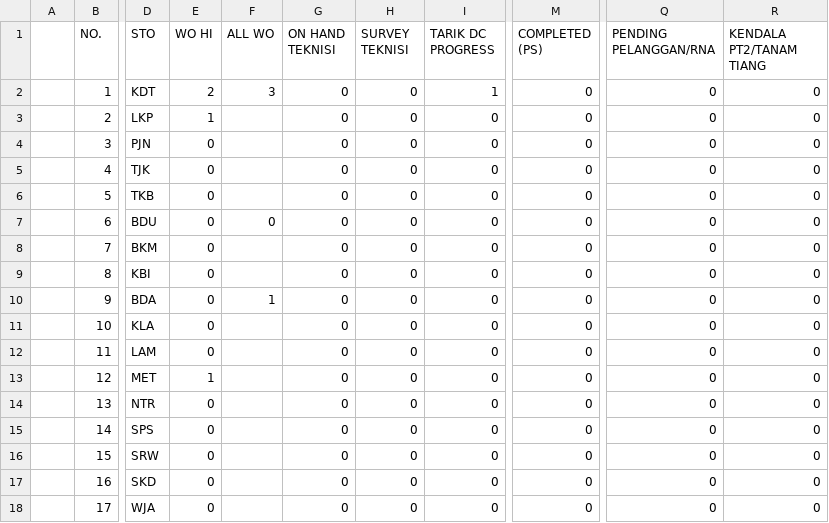
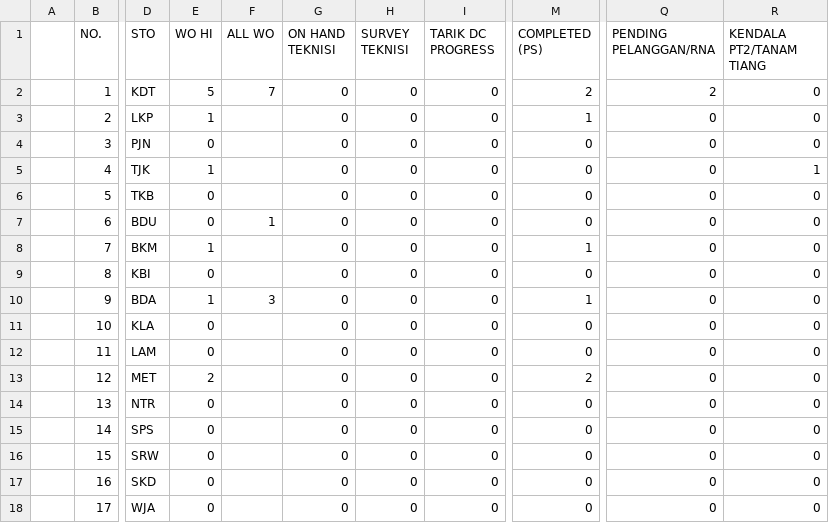
Before and after one commit to kevinsimorangkir21/Kedaton-Connect, a CSV file: public/csv/dashboard.csv, drawn as a sheet; only a part is shown, gaps mark what is left out; the diff covers the shown part only; the diff names each change by its address in the sheet, - before the commit and + after, or states it on an @@ line.

```diff
--- a/public/csv/dashboard.csv
+++ b/public/csv/dashboard.csv
-E2 (WO HI): 2
+E2 (WO HI): 5
-F2 (ALL WO): 3
+F2 (ALL WO): 7
-I2 (TARIK DC PROGRESS): 1
+I2 (TARIK DC PROGRESS): 0
-M2 (COMPLETED (PS)): 0
+M2 (COMPLETED (PS)): 2
-Q2 (PENDING PELANGGAN/RNA): 0
+Q2 (PENDING PELANGGAN/RNA): 2
-M3 (COMPLETED (PS)): 0
+M3 (COMPLETED (PS)): 1
-E5 (WO HI): 0
+E5 (WO HI): 1
-R5 (KENDALA PT2/TANAM TIANG): 0
+R5 (KENDALA PT2/TANAM TIANG): 1
-F7 (ALL WO): 0
+F7 (ALL WO): 1
-E8 (WO HI): 0
+E8 (WO HI): 1
-M8 (COMPLETED (PS)): 0
+M8 (COMPLETED (PS)): 1
-E10 (WO HI): 0
+E10 (WO HI): 1
-F10 (ALL WO): 1
+F10 (ALL WO): 3
-M10 (COMPLETED (PS)): 0
+M10 (COMPLETED (PS)): 1
-E13 (WO HI): 1
+E13 (WO HI): 2
-M13 (COMPLETED (PS)): 0
+M13 (COMPLETED (PS)): 2
```
Also changed, not shown: 24 edited cells elsewhere in this file, public/csv/hsi2024.csv, 5 other files.
